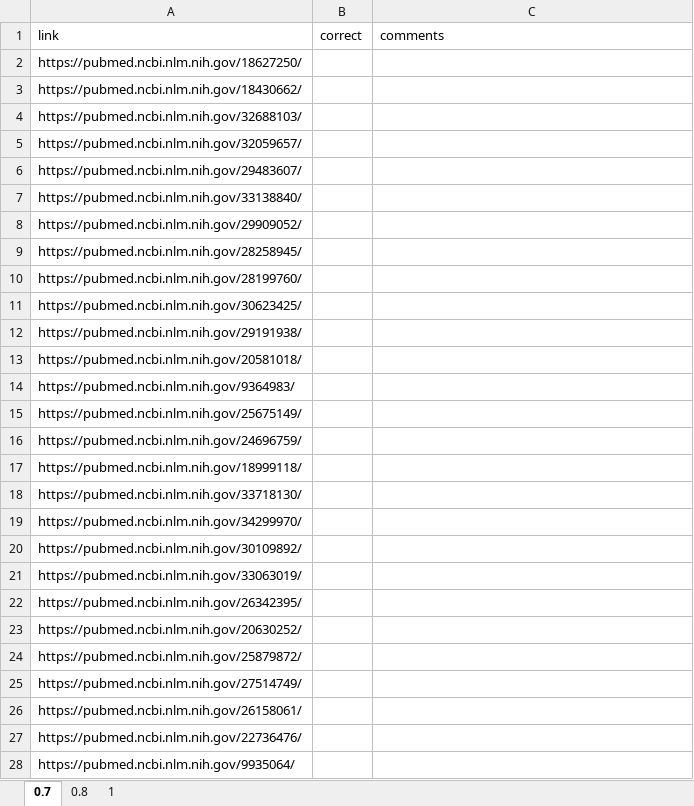
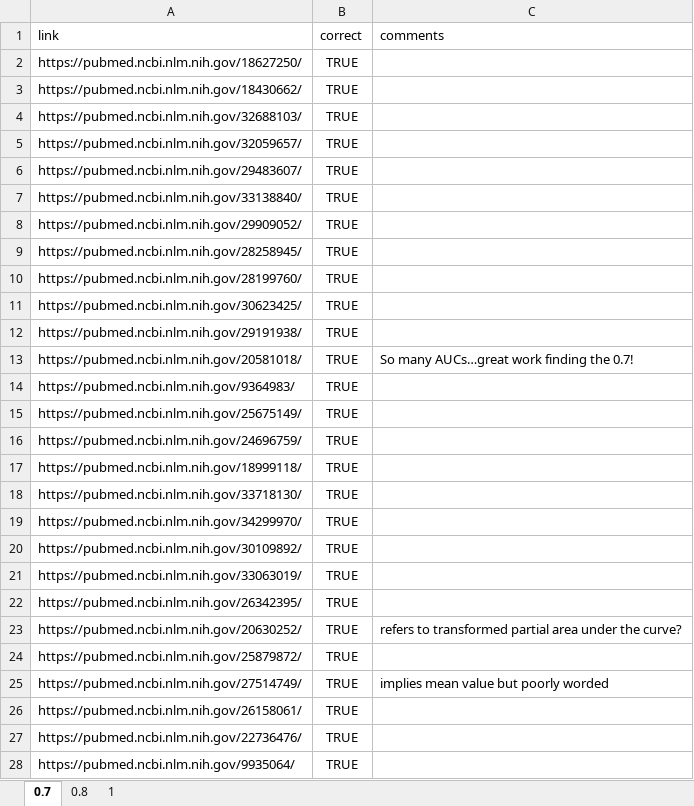
Before and after one commit to agbarnett/area_under_curve, an Excel workbook: validate/check_Nicole.xlsx, sheet 0.7, drawn as a sheet; only a part is shown; values as stored, in another font and other column widths than the file's, no borders; table styles not drawn; the diff covers the shown part only; the diff names each change by its address in the sheet, - before the commit and + after, or states it on an @@ line.

```diff
--- a/validate/check_Nicole.xlsx (sheet 0.7)
+++ b/validate/check_Nicole.xlsx (sheet 0.7)
-B2:B28 (correct): (empty)
+B2:B28 (correct): TRUE
-C13 (comments): (empty)
+C13 (comments): So many AUCs…great work finding the 0.7!
-C23 (comments): (empty)
+C23 (comments): refers to transformed partial area under the curve?
-C25 (comments): (empty)
+C25 (comments): implies mean value but poorly worded
```
Also changed, not shown: 79 edited cells elsewhere in this sheet, sheet 1, sheet 0.8, validate/check_Adrian.xlsx, 16 other files.
